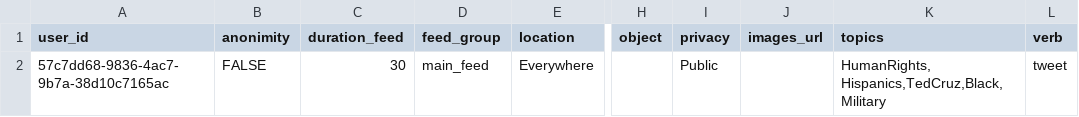
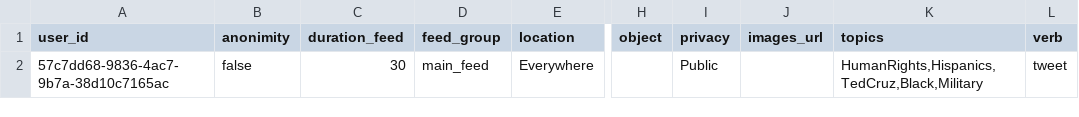
Before and after one commit to BetterSocial/admin-system, a CSV file: public/post.csv, drawn as a sheet; only a part is shown, gaps mark what is left out; the diff names each change by its address in the sheet, - before the commit and + after, or states it on an @@ line.

Commit message:
fix: message when error create post with csv data

```diff
--- a/public/post.csv
+++ b/public/post.csv
-B2 (anonimity): FALSE
+B2 (anonimity): false
-K2 (topics): HumanRights, Hispanics,TedCruz,Black,Military
+K2 (topics): HumanRights,Hispanics,TedCruz,Black,Military
```
Also changed, not shown: 1 other file.
